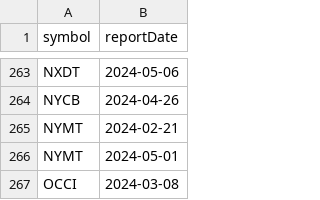
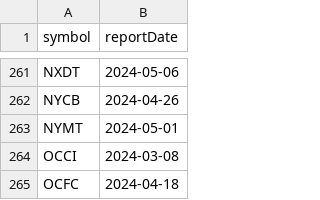
Before and after one commit to arraykov/Dashboard, a CSV file: src/files/earnings.csv, drawn as a sheet; only a part is shown, gaps mark what is left out; the shorter side is filled out with more unchanged rows; removed rows and columns are numbered as before the commit, all else as after; the diff covers the shown part only; the diff names each change by its address in the sheet, - before the commit and + after, or states it on an @@ line.

```diff
--- a/src/files/earnings.csv
+++ b/src/files/earnings.csv
-row 265: NYMT | 2024-02-21
```
Also changed, not shown: 2 added rows and 6 removed rows elsewhere in this file, src/files/output.csv, 1 other file.
